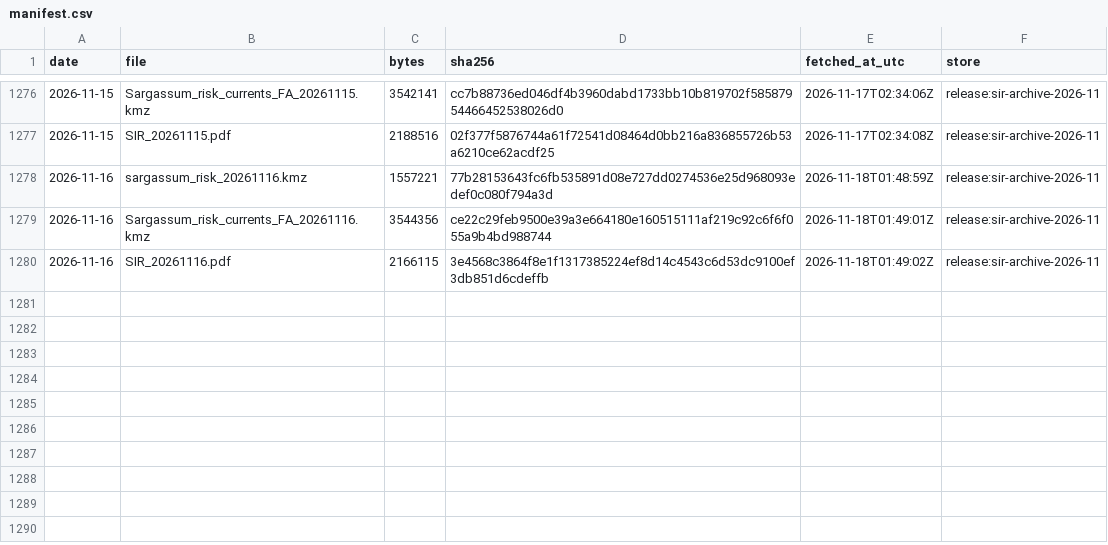
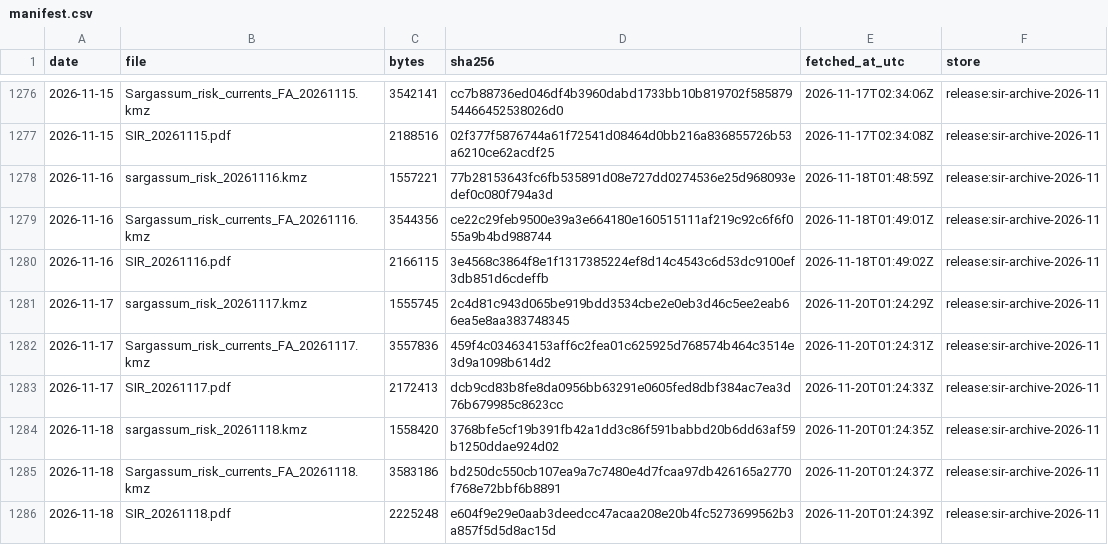
Before and after one commit to nareshrajesh787/sargassum-forecast, a CSV file: archive/sir/manifest.csv, drawn as a sheet; only a part is shown, gaps mark what is left out.

```diff
--- a/archive/sir/manifest.csv
+++ b/archive/sir/manifest.csv
@@ -1280 +1280,7 @@ date,file,bytes,sha256,fetched_at_utc,store
 2026-11-16,SIR_20261116.pdf,2166115,3e4568c3864f8e1f1317385224ef8d14c4543c6d53dc9100ef3db851d6cdeffb,2026-11-18T01:49:02Z,release:sir-archive-2026-11
+2026-11-17,sargassum_risk_20261117.kmz,1555745,2c4d81c943d065be919bdd3534cbe2e0eb3d46c5ee2eab66ea5e8aa383748345,2026-11-20T01:24:29Z,release:sir-archive-2026-11
+2026-11-17,Sargassum_risk_currents_FA_20261117.kmz,3557836,459f4c034634153aff6c2fea01c625925d768574b464c3514e3d9a1098b614d2,2026-11-20T01:24:31Z,release:sir-archive-2026-11
+2026-11-17,SIR_20261117.pdf,2172413,dcb9cd83b8fe8da0956bb63291e0605fed8dbf384ac7ea3d76b679985c8623cc,2026-11-20T01:24:33Z,release:sir-archive-2026-11
+2026-11-18,sargassum_risk_20261118.kmz,1558420,3768bfe5cf19b391fb42a1dd3c86f591babbd20b6dd63af59b1250ddae924d02,2026-11-20T01:24:35Z,release:sir-archive-2026-11
+2026-11-18,Sargassum_risk_currents_FA_20261118.kmz,3583186,bd250dc550cb107ea9a7c7480e4d7fcaa97db426165a2770f768e72bbf6b8891,2026-11-20T01:24:37Z,release:sir-archive-2026-11
+2026-11-18,SIR_20261118.pdf,2225248,e604f9e29e0aab3deedcc47acaa208e20b4fc5273699562b3a857f5d5d8ac15d,2026-11-20T01:24:39Z,release:sir-archive-2026-11
```
